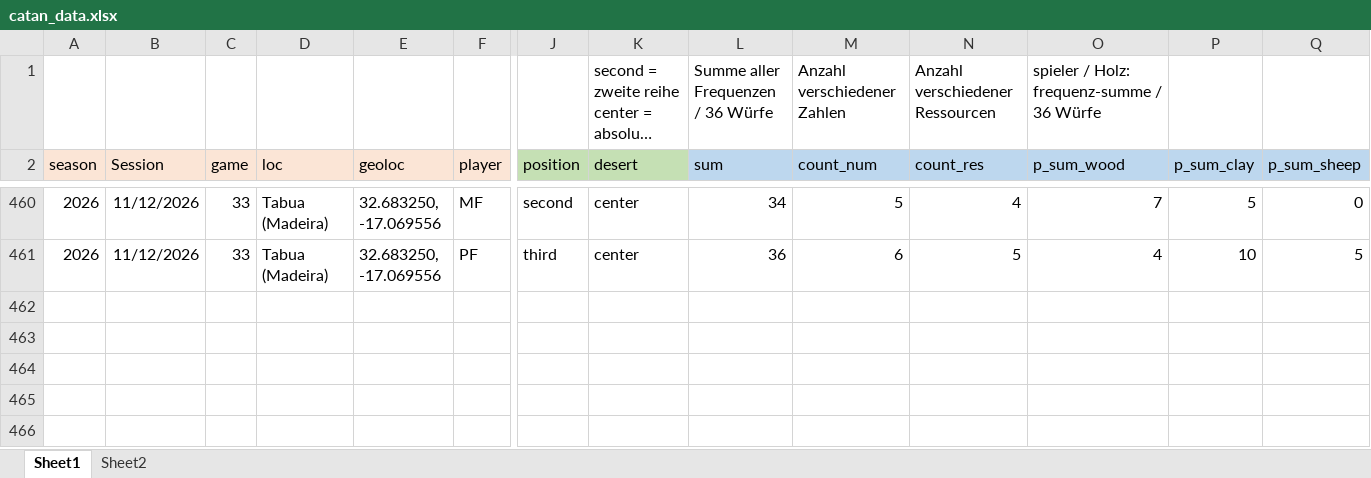
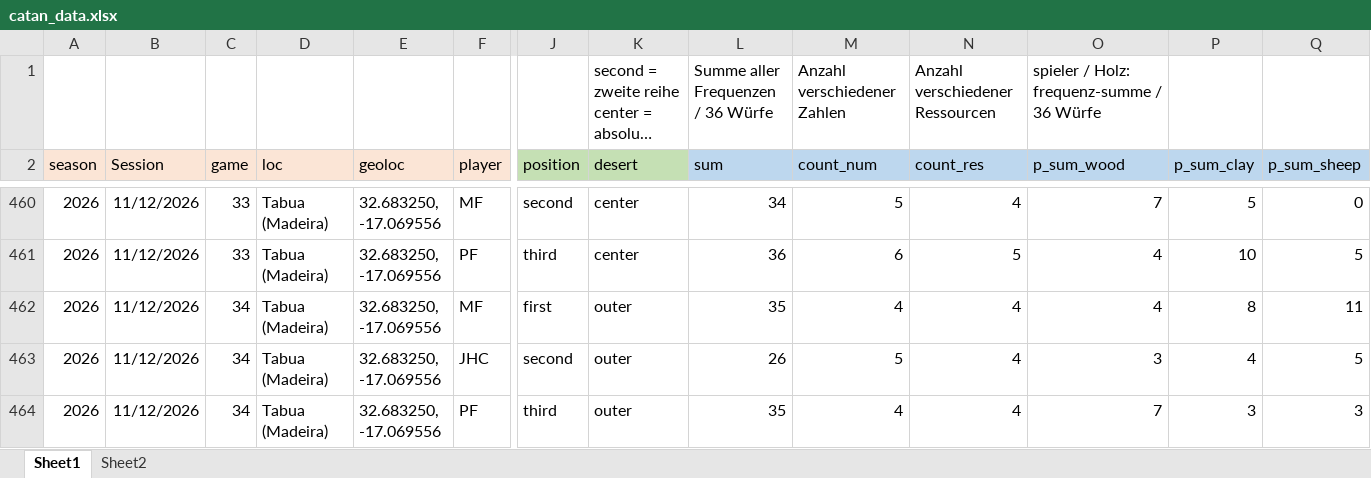
Before and after one commit to mxfuh/catan_data, an Excel workbook: catan_data.xlsx, sheet Sheet1, drawn as a sheet; only a part is shown, gaps mark what is left out; long unchanged cells end in …; values as stored, in another font and other column widths than the file's, no borders; rows hold the shown columns only; the diff names each change by its address in the sheet, - before the commit and + after, or states it on an @@ line.

```diff
--- a/catan_data.xlsx (sheet Sheet1)
+++ b/catan_data.xlsx (sheet Sheet1)
+row 462: 2026 | 11/12/2026 | 34 | Tabua (Madeira) | 32.683250, -17.069556 | MF | first | outer | 35 | 4 | 4 | 4 | 8 | 11
+row 463: 2026 | 11/12/2026 | 34 | Tabua (Madeira) | 32.683250, -17.069556 | JHC | second | outer | 26 | 5 | 4 | 3 | 4 | 5
+row 464: 2026 | 11/12/2026 | 34 | Tabua (Madeira) | 32.683250, -17.069556 | PF | third | outer | 35 | 4 | 4 | 7 | 3 | 3
```
